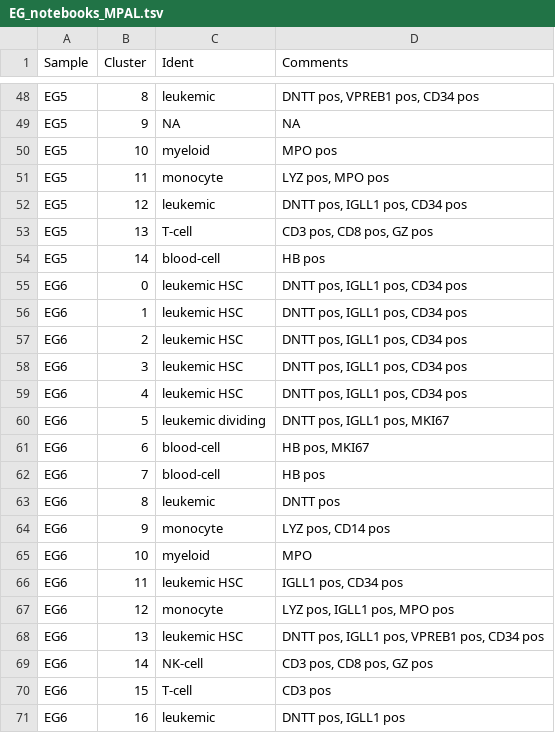
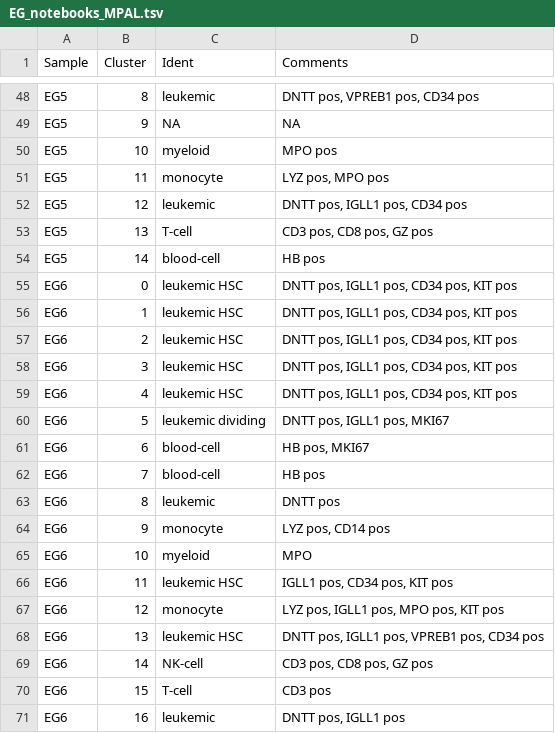
Before and after one commit to citrinehibiscus94/EG_notebooks, a TSV file: EG_notebooks_MPAL.tsv, drawn as a sheet; only a part is shown, gaps mark what is left out.

Commit message:
Update EG_notebooks_MPAL.tsv

```diff
--- a/EG_notebooks_MPAL.tsv
+++ b/EG_notebooks_MPAL.tsv
@@ -54,7 +54,7 @@ EG5	13	T-cell	CD3 pos, CD8 pos, GZ pos
 EG5	14	blood-cell	HB pos
-EG6	0	leukemic HSC	DNTT pos, IGLL1 pos, CD34 pos
-EG6	1	leukemic HSC	DNTT pos, IGLL1 pos, CD34 pos
-EG6	2	leukemic HSC	DNTT pos, IGLL1 pos, CD34 pos
-EG6	3	leukemic HSC	DNTT pos, IGLL1 pos, CD34 pos
-EG6	4	leukemic HSC	DNTT pos, IGLL1 pos, CD34 pos
+EG6	0	leukemic HSC	DNTT pos, IGLL1 pos, CD34 pos, KIT pos
+EG6	1	leukemic HSC	DNTT pos, IGLL1 pos, CD34 pos, KIT pos
+EG6	2	leukemic HSC	DNTT pos, IGLL1 pos, CD34 pos, KIT pos
+EG6	3	leukemic HSC	DNTT pos, IGLL1 pos, CD34 pos, KIT pos
+EG6	4	leukemic HSC	DNTT pos, IGLL1 pos, CD34 pos, KIT pos
 EG6	5	leukemic dividing	DNTT pos, IGLL1 pos, MKI67
@@ -65,4 +65,4 @@ EG6	9	monocyte	LYZ pos, CD14 pos
 EG6	10	myeloid	MPO
-EG6	11	leukemic HSC	IGLL1 pos, CD34 pos
-EG6	12	monocyte	LYZ pos, IGLL1 pos, MPO pos
+EG6	11	leukemic HSC	IGLL1 pos, CD34 pos, KIT pos
+EG6	12	monocyte	LYZ pos, IGLL1 pos, MPO pos, KIT pos
 EG6	13	leukemic HSC	DNTT pos, IGLL1 pos, VPREB1 pos, CD34 pos
```
